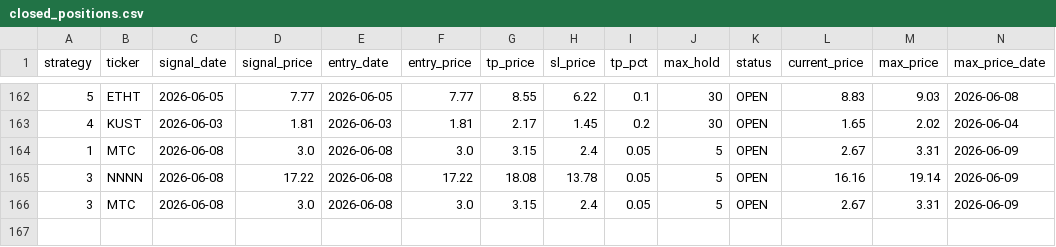
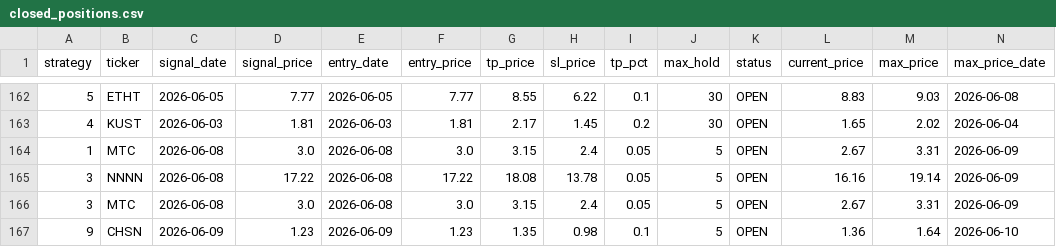
Before and after one commit to jayc950807/surge-scanner, a CSV file: data/closed_positions.csv, drawn as a sheet; only a part is shown, gaps mark what is left out; rows hold the shown columns only; the diff names each change by its address in the sheet, - before the commit and + after, or states it on an @@ line.

```diff
--- a/data/closed_positions.csv
+++ b/data/closed_positions.csv
+row 167: 9 | CHSN | 2026-06-09 | 1.23 | 2026-06-09 | 1.23 | 1.35 | 0.98 | 0.1 | 5 | OPEN | 1.36 | 1.64 | 2026-06-10
```
Also changed, not shown: data/history.csv, data/open_positions.csv, 3 other files.
